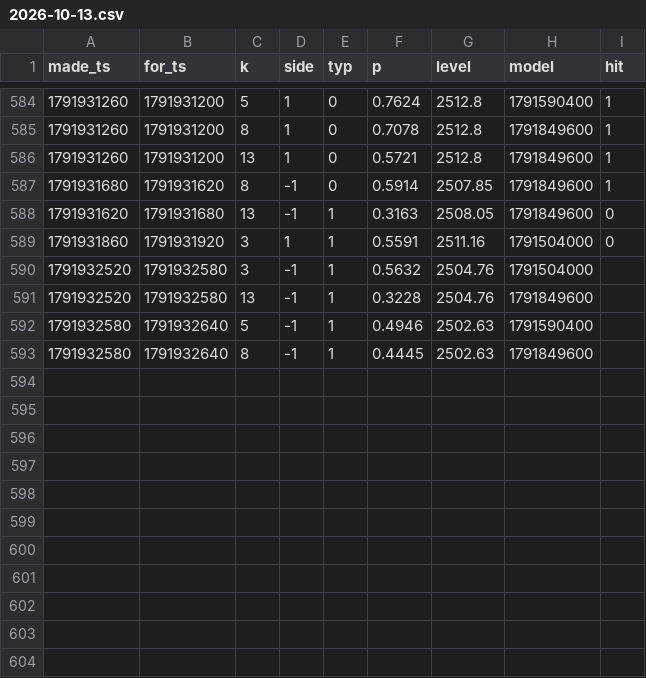
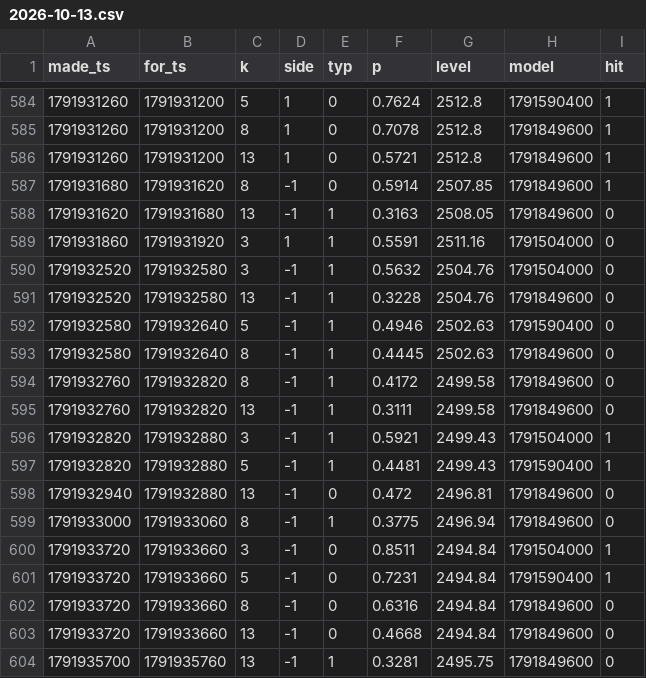
Before and after one commit to msmadanni88/trading-math-model, a CSV file: calls/2026-10-13.csv, drawn as a sheet; only a part is shown, gaps mark what is left out.

```diff
--- a/calls/2026-10-13.csv
+++ b/calls/2026-10-13.csv
@@ -589,5 +589,16 @@ made_ts,for_ts,k,side,typ,p,level,model,hit
 1791931860,1791931920,3,1,1,0.5591,2511.16,1791504000,0
-1791932520,1791932580,3,-1,1,0.5632,2504.76,1791504000,
-1791932520,1791932580,13,-1,1,0.3228,2504.76,1791849600,
-1791932580,1791932640,5,-1,1,0.4946,2502.63,1791590400,
-1791932580,1791932640,8,-1,1,0.4445,2502.63,1791849600,
+1791932520,1791932580,3,-1,1,0.5632,2504.76,1791504000,0
+1791932520,1791932580,13,-1,1,0.3228,2504.76,1791849600,0
+1791932580,1791932640,5,-1,1,0.4946,2502.63,1791590400,0
+1791932580,1791932640,8,-1,1,0.4445,2502.63,1791849600,0
+1791932760,1791932820,8,-1,1,0.4172,2499.58,1791849600,0
+1791932760,1791932820,13,-1,1,0.3111,2499.58,1791849600,0
+1791932820,1791932880,3,-1,1,0.5921,2499.43,1791504000,1
+1791932820,1791932880,5,-1,1,0.4481,2499.43,1791590400,1
+1791932940,1791932880,13,-1,0,0.472,2496.81,1791849600,0
+1791933000,1791933060,8,-1,1,0.3775,2496.94,1791849600,0
+1791933720,1791933660,3,-1,0,0.8511,2494.84,1791504000,1
+1791933720,1791933660,5,-1,0,0.7231,2494.84,1791590400,1
+1791933720,1791933660,8,-1,0,0.6316,2494.84,1791849600,0
+1791933720,1791933660,13,-1,0,0.4668,2494.84,1791849600,0
+1791935700,1791935760,13,-1,1,0.3281,2495.75,1791849600,0
```
Also changed, not shown: candles/2026-10-13.csv, ledger/winrate.csv, 14 other files.
